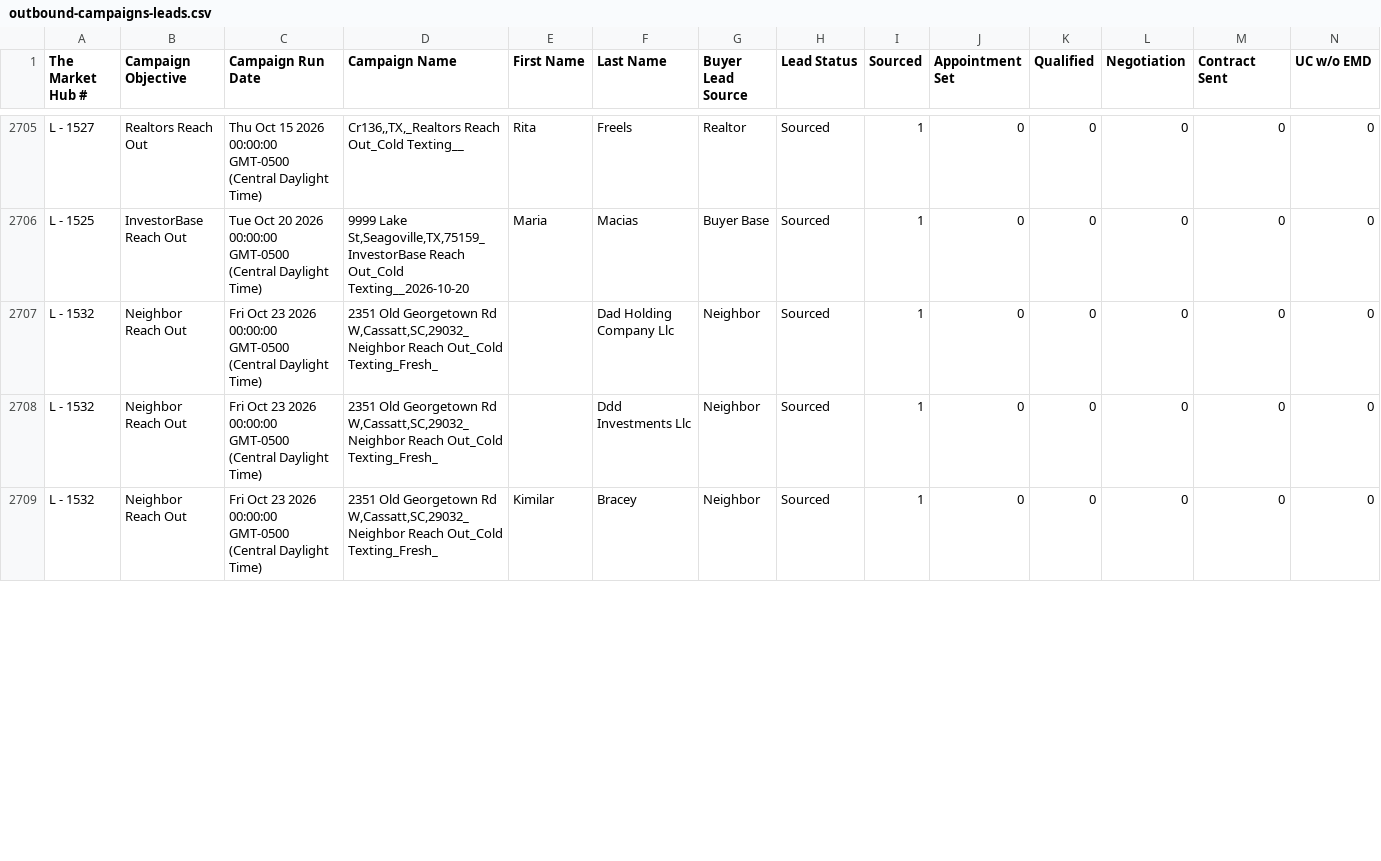
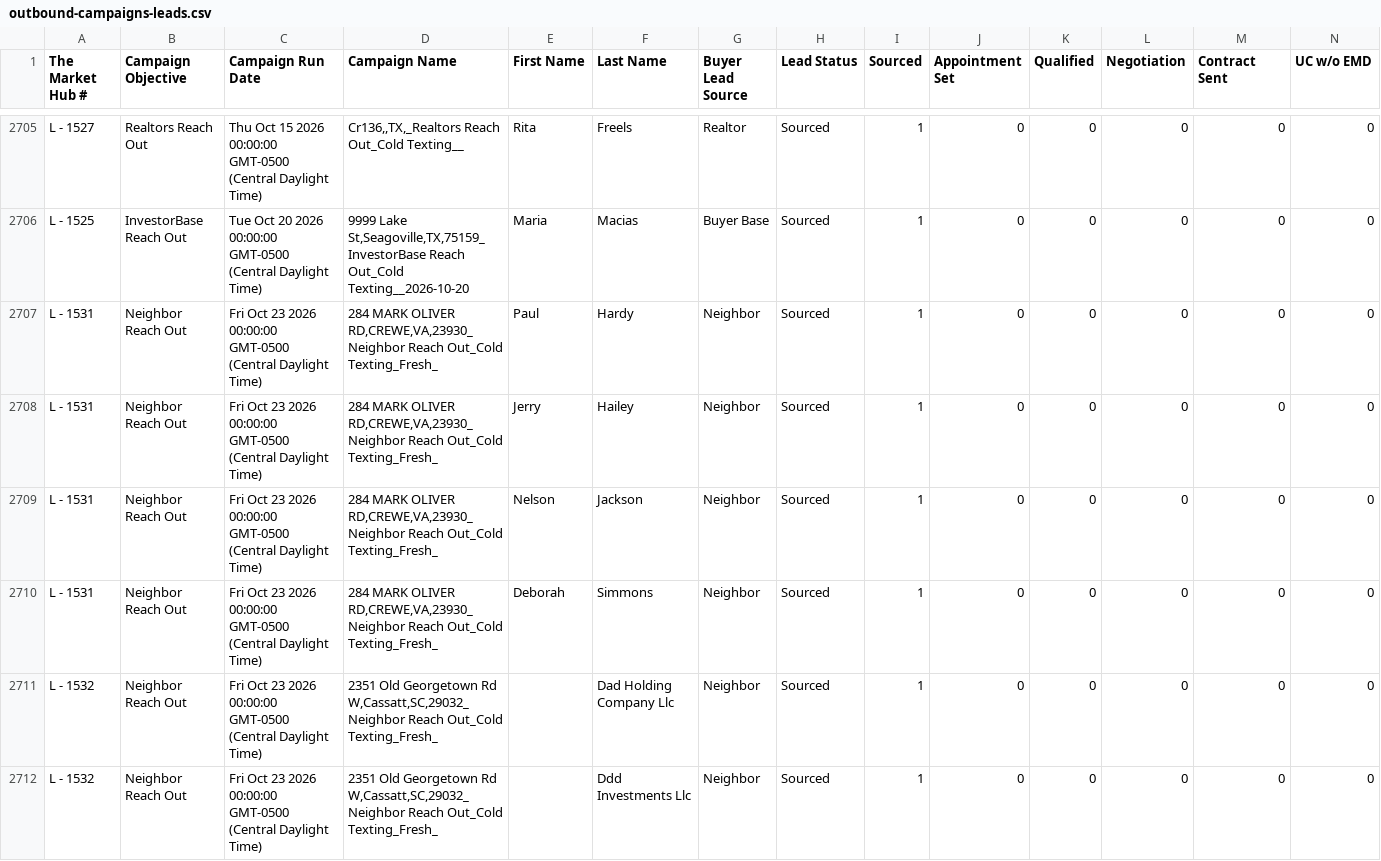
Before and after one commit to GoldSoilInc/Property-Card-Reports, a CSV file: data/outbound-campaigns-leads.csv, drawn as a sheet; only a part is shown, gaps mark what is left out; the shorter side is filled out with more unchanged rows; rows hold the shown columns only; the diff covers the shown part only; the diff names each change by its address in the sheet, - before the commit and + after, or states it on an @@ line.

Commit message:
Update outbound-campaigns-leads.csv from Google Sheets

```diff
--- a/data/outbound-campaigns-leads.csv
+++ b/data/outbound-campaigns-leads.csv
+row 2707: L - 1531 | Neighbor Reach Out | Fri Oct 23 2026 00:00:00 GMT-0500 (Central Daylight Time) | 284 MARK OLIVER RD,CREWE,VA,23930_Neighbor Reach Out_Cold Texting_Fresh_ | Paul | Hardy | Neighbor | Sourced | 1 | 0 | 0 | 0 | 0 | 0
+row 2708: L - 1531 | Neighbor Reach Out | Fri Oct 23 2026 00:00:00 GMT-0500 (Central Daylight Time) | 284 MARK OLIVER RD,CREWE,VA,23930_Neighbor Reach Out_Cold Texting_Fresh_ | Jerry | Hailey | Neighbor | Sourced | 1 | 0 | 0 | 0 | 0 | 0
+row 2709: L - 1531 | Neighbor Reach Out | Fri Oct 23 2026 00:00:00 GMT-0500 (Central Daylight Time) | 284 MARK OLIVER RD,CREWE,VA,23930_Neighbor Reach Out_Cold Texting_Fresh_ | Nelson | Jackson | Neighbor | Sourced | 1 | 0 | 0 | 0 | 0 | 0
+row 2710: L - 1531 | Neighbor Reach Out | Fri Oct 23 2026 00:00:00 GMT-0500 (Central Daylight Time) | 284 MARK OLIVER RD,CREWE,VA,23930_Neighbor Reach Out_Cold Texting_Fresh_ | Deborah | Simmons | Neighbor | Sourced | 1 | 0 | 0 | 0 | 0 | 0
```
Also changed, not shown: 1 added row and 2 edited cells elsewhere in this file.
